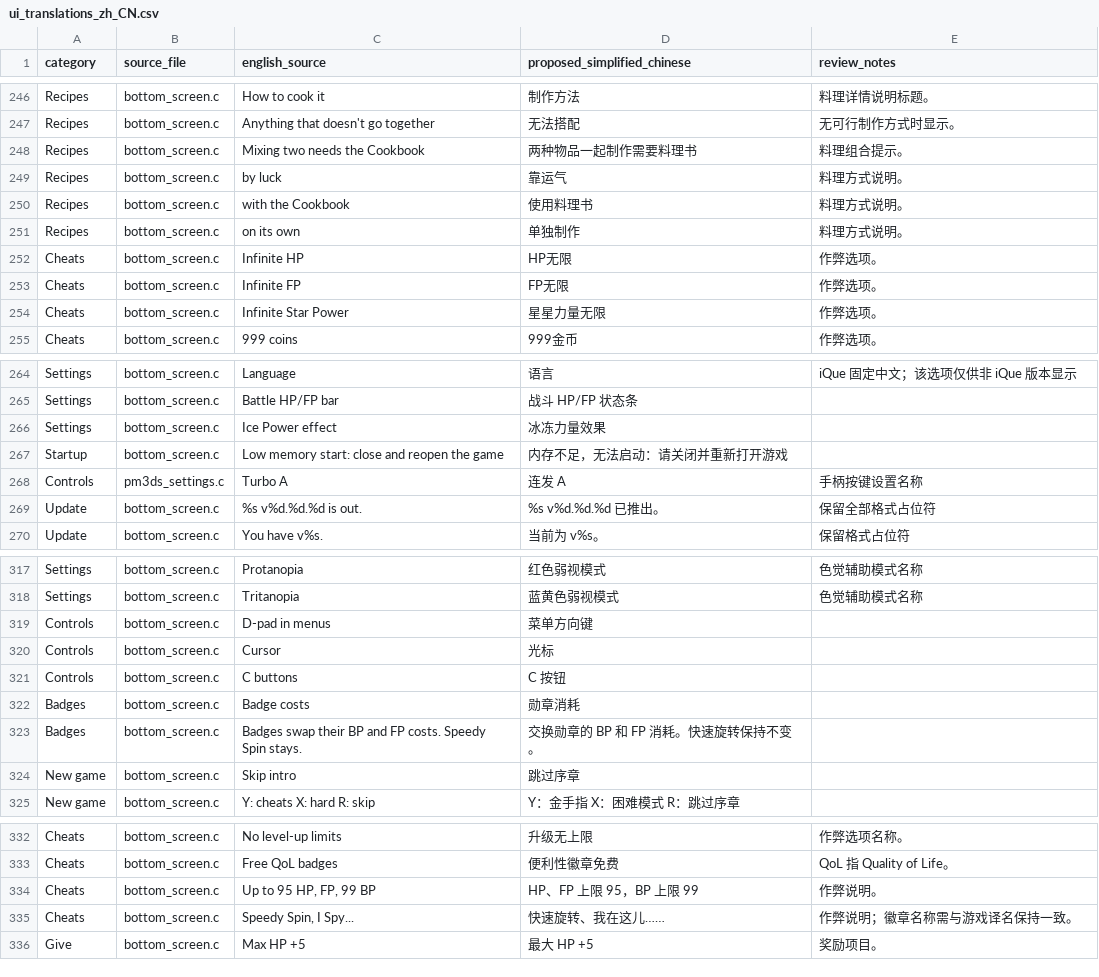
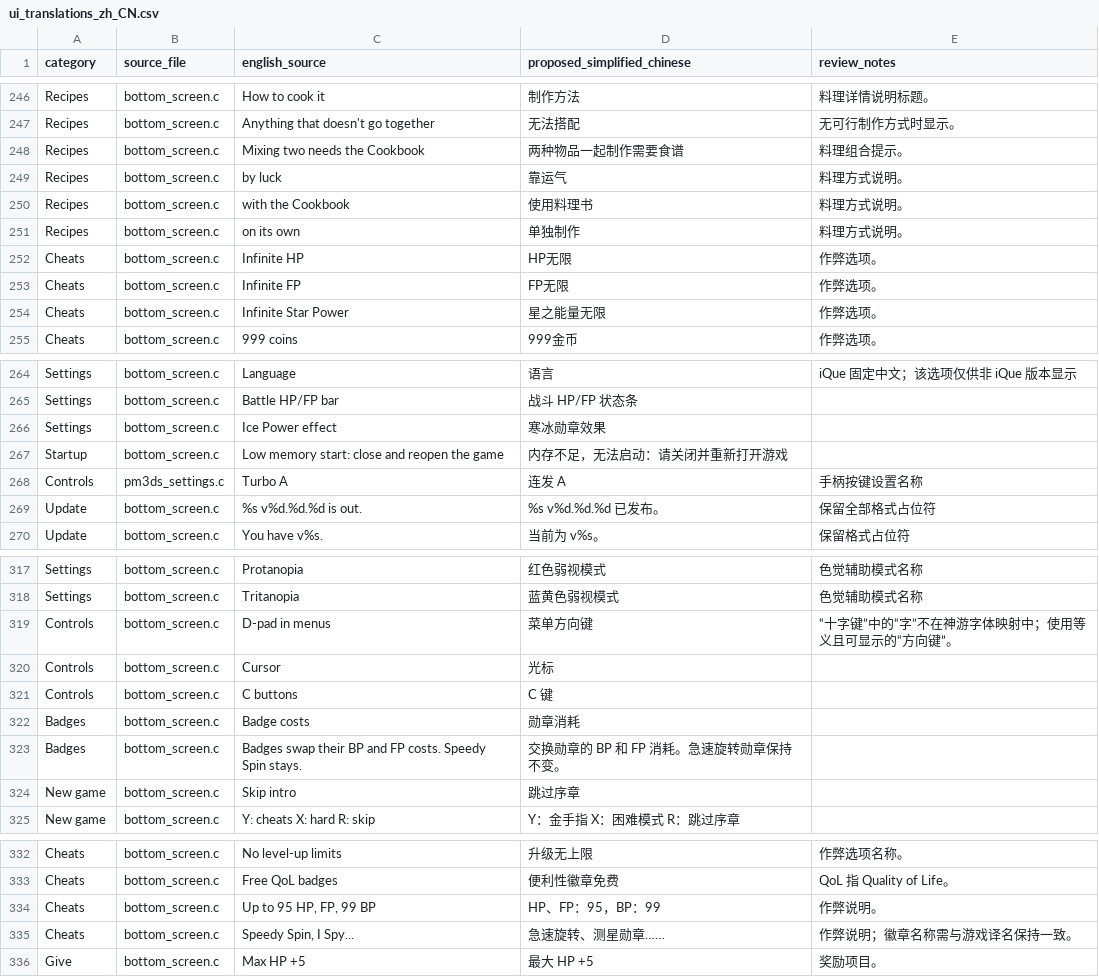
Before and after one commit to Darth-Koopa/StarHaven_CN, a CSV file: port/3ds/localization/ui_translations_zh_CN.csv, drawn as a sheet; only a part is shown, gaps mark what is left out; the diff covers the shown part only.

Commit message:
translation-and-settings-label-update

```diff
--- a/port/3ds/localization/ui_translations_zh_CN.csv
+++ b/port/3ds/localization/ui_translations_zh_CN.csv
@@ -247,3 +247,3 @@ Recipes,bottom_screen.c,How to cook it,制作方法,料理详情说明标题。
 Recipes,bottom_screen.c,Anything that doesn't go together,无法搭配,无可行制作方式时显示。
-Recipes,bottom_screen.c,Mixing two needs the Cookbook,两种物品一起制作需要料理书,料理组合提示。
+Recipes,bottom_screen.c,Mixing two needs the Cookbook,两种物品一起制作需要食谱,料理组合提示。
 Recipes,bottom_screen.c,by luck,靠运气,料理方式说明。
@@ -253,3 +253,3 @@ Cheats,bottom_screen.c,Infinite HP,HP无限,作弊选项。
 Cheats,bottom_screen.c,Infinite FP,FP无限,作弊选项。
-Cheats,bottom_screen.c,Infinite Star Power,星星力量无限,作弊选项。
+Cheats,bottom_screen.c,Infinite Star Power,星之能量无限,作弊选项。
 Cheats,bottom_screen.c,999 coins,999金币,作弊选项。
@@ -265,6 +265,6 @@ Settings,bottom_screen.c,Language,语言,iQue 固定中文；该选项仅供非
 Settings,bottom_screen.c,Battle HP/FP bar,战斗 HP/FP 状态条,
-Settings,bottom_screen.c,Ice Power effect,冰冻力量效果,
+Settings,bottom_screen.c,Ice Power effect,寒冰勋章效果,
 Startup,bottom_screen.c,Low memory start: close and reopen the game,内存不足，无法启动：请关闭并重新打开游戏,
 Controls,pm3ds_settings.c,Turbo A,连发 A,手柄按键设置名称
-Update,bottom_screen.c,%s v%d.%d.%d is out.,%s v%d.%d.%d 已推出。,保留全部格式占位符
+Update,bottom_screen.c,%s v%d.%d.%d is out.,%s v%d.%d.%d 已发布。,保留全部格式占位符
 Update,bottom_screen.c,You have v%s.,当前为 v%s。,保留格式占位符
@@ -318,7 +318,7 @@ Settings,bottom_screen.c,Protanopia,红色弱视模式,色觉辅助模式名称
 Settings,bottom_screen.c,Tritanopia,蓝黄色弱视模式,色觉辅助模式名称
-Controls,bottom_screen.c,D-pad in menus,菜单方向键,
+Controls,bottom_screen.c,D-pad in menus,菜单方向键,“十字键”中的“字”不在神游字体映射中；使用等义且可显示的“方向键”。
 Controls,bottom_screen.c,Cursor,光标,
-Controls,bottom_screen.c,C buttons,C 按钮,
+Controls,bottom_screen.c,C buttons,C 键,
 Badges,bottom_screen.c,Badge costs,勋章消耗,
-Badges,bottom_screen.c,Badges swap their BP and FP costs. Speedy Spin stays.,交换勋章的 BP 和 FP 消耗。快速旋转保持不变。,
+Badges,bottom_screen.c,Badges swap their BP and FP costs. Speedy Spin stays.,交换勋章的 BP 和 FP 消耗。急速旋转勋章保持不变。,
 New game,bottom_screen.c,Skip intro,跳过序章,
@@ -333,4 +333,4 @@ Cheats,bottom_screen.c,No level-up limits,升级无上限,作弊选项名称。
 Cheats,bottom_screen.c,Free QoL badges,便利性徽章免费,QoL 指 Quality of Life。
-Cheats,bottom_screen.c,"Up to 95 HP, FP, 99 BP",HP、FP 上限 95，BP 上限 99,作弊说明。
-Cheats,bottom_screen.c,"Speedy Spin, I Spy...",快速旋转、我在这儿……,作弊说明；徽章名称需与游戏译名保持一致。
+Cheats,bottom_screen.c,"Up to 95 HP, FP, 99 BP",HP、FP：95，BP：99,作弊说明。
+Cheats,bottom_screen.c,"Speedy Spin, I Spy...",急速旋转、测星勋章……,作弊说明；徽章名称需与游戏译名保持一致。
 Give,bottom_screen.c,Max HP +5,最大 HP +5,奖励项目。
```
Also changed, not shown: 2 edited cells elsewhere in this file, 2 other files.
